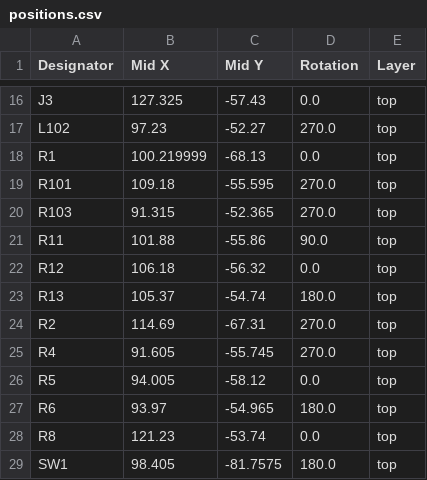
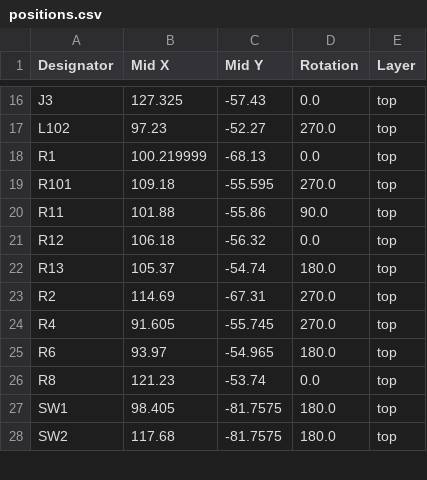
Before and after one commit to afonsus1997/Bongo-Cat-Fidget-Toy, a CSV file: Hardware/Bongo-Cat-Fidget-Toy/production/positions.csv, drawn as a sheet; only a part is shown, gaps mark what is left out; the shorter side is filled out with more unchanged rows; the diff names each change by its address in the sheet, - before the commit and + after, or states it on an @@ line.

```diff
--- a/Hardware/Bongo-Cat-Fidget-Toy/production/positions.csv
+++ b/Hardware/Bongo-Cat-Fidget-Toy/production/positions.csv
-row 20: R103 | 91.315 | -52.365 | 270.0 | top
-row 26: R5 | 94.005 | -58.12 | 0.0 | top
```
Also changed, not shown: Hardware/Bongo-Cat-Fidget-Toy/production/bom.csv, Hardware/Bongo-Cat-Fidget-Toy/production/designators.csv, 6 other files.
